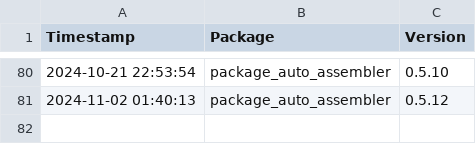
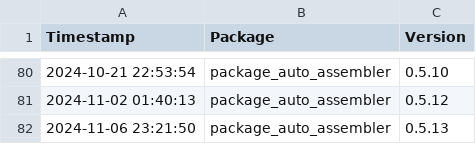
Before and after one commit to Kiril-Mordan/reusables, a CSV file: .paa/tracking/version_logs.csv, drawn as a sheet; only a part is shown, gaps mark what is left out; the diff names each change by its address in the sheet, - before the commit and + after, or states it on an @@ line.

```diff
--- a/.paa/tracking/version_logs.csv
+++ b/.paa/tracking/version_logs.csv
+row 82: 2024-11-06 23:21:50 | package_auto_assembler | 0.5.13
```
Also changed, not shown: 2 other files.
